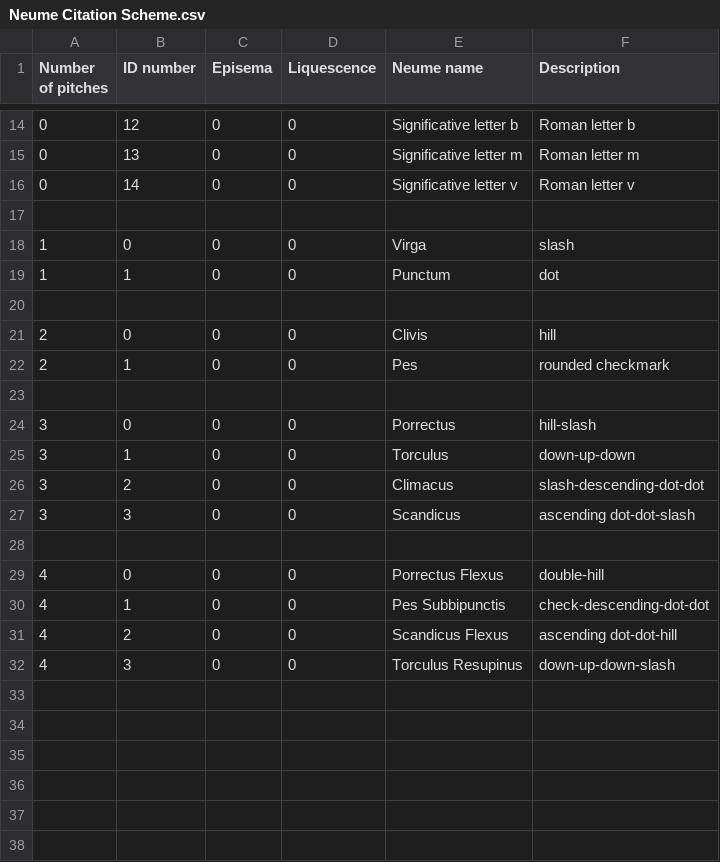
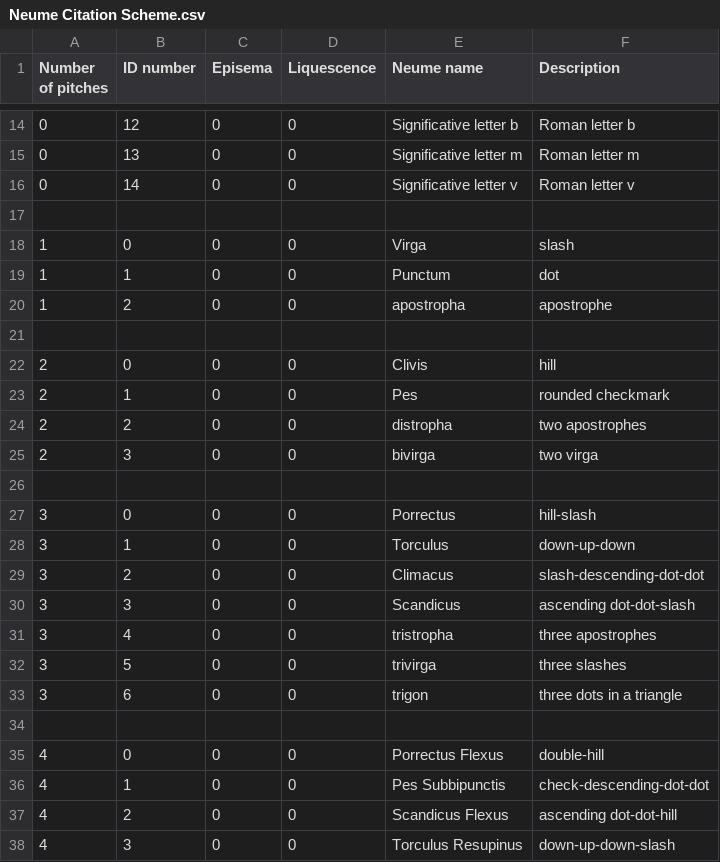
Before and after one commit to HCMID/chant, a CSV file: Neume Citation Scheme.csv, drawn as a sheet; only a part is shown, gaps mark what is left out.

Commit message:
Update Neume Citation Scheme.csv

```diff
--- a/Neume Citation Scheme.csv
+++ b/Neume Citation Scheme.csv
@@ -19,2 +19,3 @@ Number of pitches, ID number, Episema, Liquescence, Neume name, Description
 1,1,0,0,Punctum,dot
+1,2,0,0,apostropha,apostrophe
 
@@ -22,2 +23,4 @@ Number of pitches, ID number, Episema, Liquescence, Neume name, Description
 2,1,0,0,Pes,rounded checkmark
+2,2,0,0,distropha,two apostrophes
+2,3,0,0,bivirga,two virga
 
@@ -27,2 +30,5 @@ Number of pitches, ID number, Episema, Liquescence, Neume name, Description
 3,3,0,0,Scandicus,ascending dot-dot-slash
+3,4,0,0,tristropha,three apostrophes
+3,5,0,0,trivirga,three slashes
+3,6,0,0,trigon,three dots in a triangle
 
```
